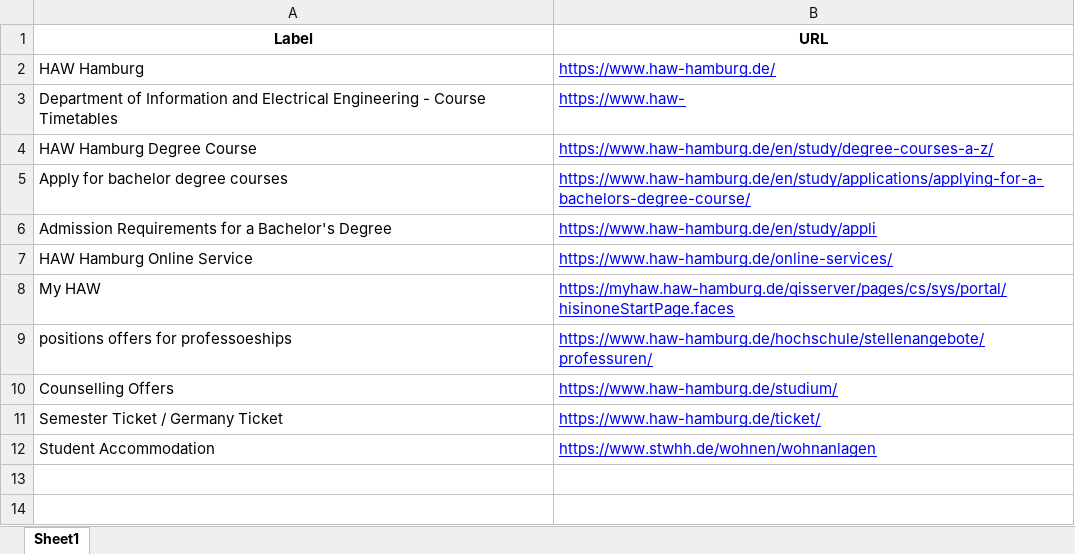
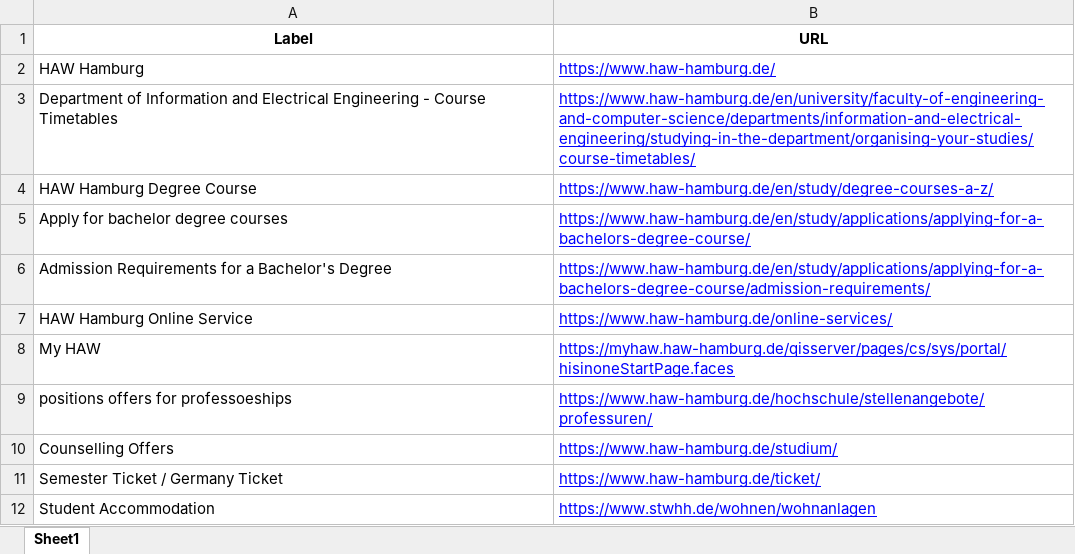
Before and after one commit to sajjadurrahman1/Haw-Helper, an Excel workbook: HAW_Hamburg_Online_Services.xlsx, sheet Sheet1, drawn as a sheet; values as stored, in another font and other column widths than the file's, no borders; the diff names each change by its address in the sheet, - before the commit and + after, or states it on an @@ line.

```diff
--- a/HAW_Hamburg_Online_Services.xlsx (sheet Sheet1)
+++ b/HAW_Hamburg_Online_Services.xlsx (sheet Sheet1)
-B3 (URL): https://www.haw-
+B3 (URL): https://www.haw-hamburg.de/en/university/faculty-of-engineering-and-computer-science/departments/information-and-electrical-engineering/studying-in-the-department/organising-your-studies/course-timetables/
-B6 (URL): https://www.haw-hamburg.de/en/study/appli
+B6 (URL): https://www.haw-hamburg.de/en/study/applications/applying-for-a-bachelors-degree-course/admission-requirements/
```
Also changed, not shown: 4 other files.
